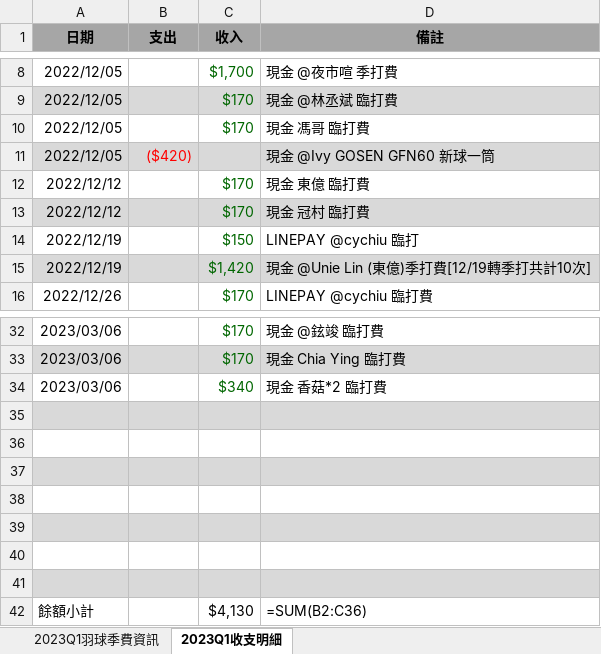
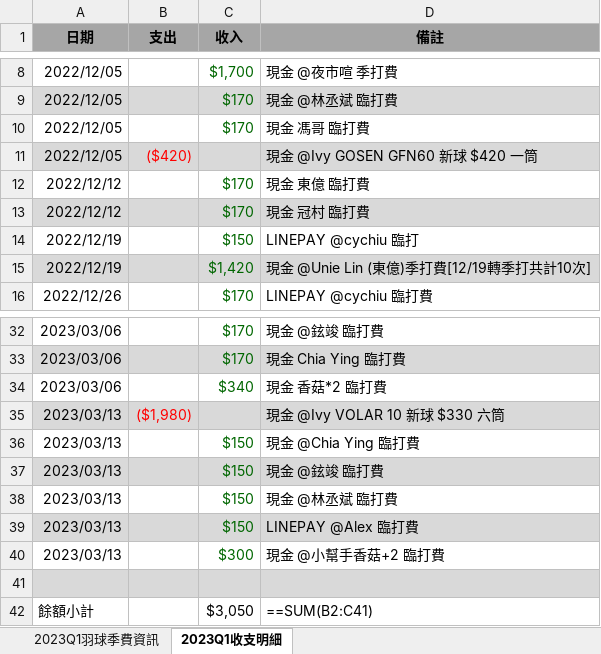
Before and after one commit to ywjheng/badminton-fee-monday, an Excel workbook: 2023_Q1/2023-Q1_羽球季打費用明細.xlsx, sheet 2023Q1收支明細, drawn as a sheet; only a part is shown, gaps mark what is left out; values as stored, in another font and other column widths than the file's, no borders; removed rows and columns are numbered as before the commit, all else as after; the diff names each change by its address in the sheet, - before the commit and + after, or states it on an @@ line.

```diff
--- a/2023_Q1/2023-Q1_羽球季打費用明細.xlsx (sheet 2023Q1收支明細)
+++ b/2023_Q1/2023-Q1_羽球季打費用明細.xlsx (sheet 2023Q1收支明細)
-D11 (備註): 現金 @Ivy GOSEN GFN60 新球一筒
+D11 (備註): 現金 @Ivy GOSEN GFN60 新球 $420 一筒
+row 35: 2023/03/13 | ($1,980) |  | 現金 @Ivy VOLAR 10 新球 $330 六筒
+row 36: 2023/03/13 |  | $150 | 現金 @Chia Ying 臨打費
+row 37: 2023/03/13 |  | $150 | 現金 @鉉竣 臨打費
+row 38: 2023/03/13 |  | $150 | 現金 @林丞斌 臨打費
+row 39: 2023/03/13 |  | $150 | LINEPAY @Alex 臨打費
+row 40: 2023/03/13 |  | $300 | 現金 @小幫手香菇+2 臨打費
-row 36: (empty)
-row 37: (empty)
-row 38: (empty)
-row 39: (empty)
-row 40: (empty)
-row 41: (empty)
-C42 (收入): $4,130
+C42 (收入): $3,050
-D42 (備註): =SUM(B2:C36)
+D42 (備註): ==SUM(B2:C41)
```
Also changed, not shown: 2023_Q2/2023-Q2_羽球季打費用明細.xlsx, 3 other files.
